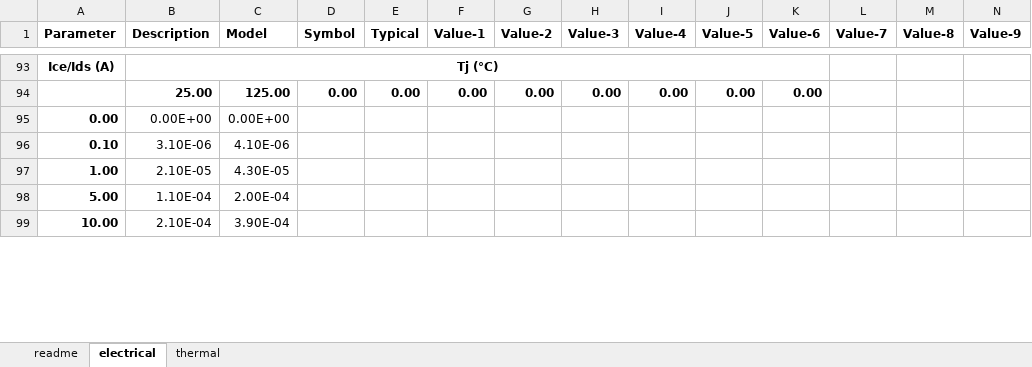
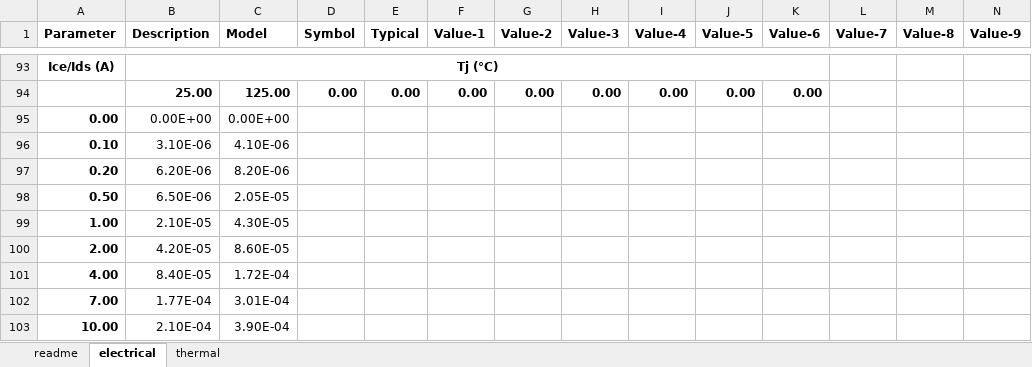
Before and after one commit to pascme05/PyPowerSim, an Excel workbook: para/Swi/Matlab_IGBT.xlsx, sheet electrical, drawn as a sheet; only a part is shown, gaps mark what is left out; values as stored, in another font and other column widths than the file's, no borders; charts and pictures not drawn; removed rows and columns are numbered as before the commit, all else as after; rows hold the shown columns only; the diff covers the shown part only; the diff names each change by its address in the sheet, - before the commit and + after, or states it on an @@ line.

```diff
--- a/para/Swi/Matlab_IGBT.xlsx (sheet electrical)
+++ b/para/Swi/Matlab_IGBT.xlsx (sheet electrical)
+row 97: 0.20 | 6.20E-06 | 8.20E-06
+row 98: 0.50 | 6.50E-06 | 2.05E-05
-row 98: 5.00 | 1.10E-04 | 2.00E-04
+row 100: 2.00 | 4.20E-05 | 8.60E-05
+row 101: 4.00 | 8.40E-05 | 1.72E-04
+row 102: 7.00 | 1.77E-04 | 3.01E-04
```
Also changed, not shown: 1 added row, 5 removed rows and 16 edited cells elsewhere in this sheet, formulas that keep their value, charts or pictures, para/Swi/2MBI200XBE120.xlsx, para/Swi/2MBI300XBE120.xlsx, 8 other files.
